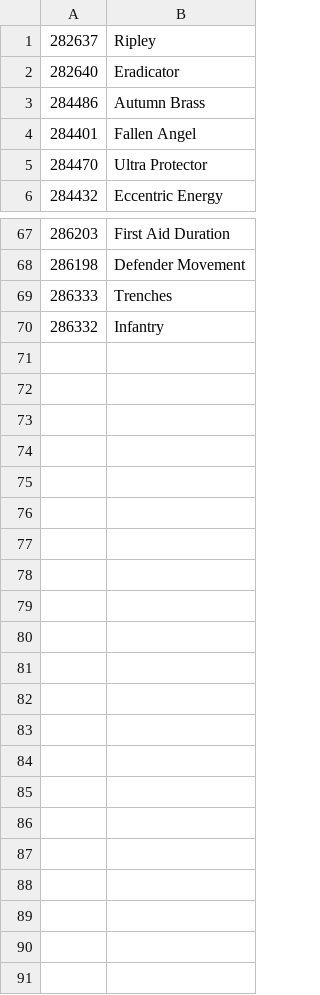
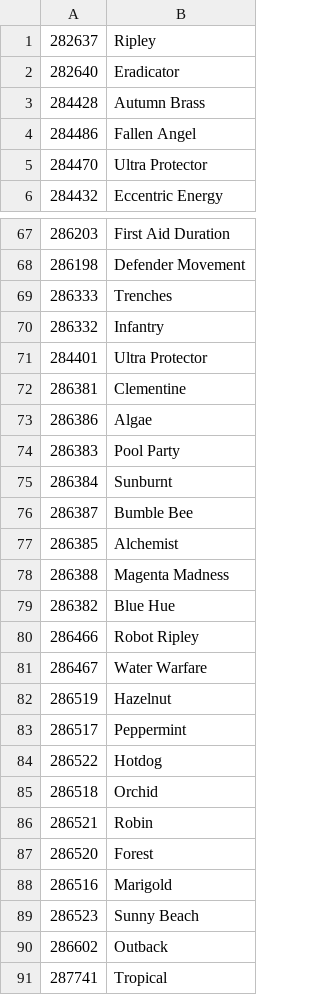
Before and after one commit to humbertodias-webcore/dom-localization-csv-importer, a CSV file: csv/loc_en-us_8000_commanderStyle_shaders.csv, drawn as a sheet; only a part is shown, gaps mark what is left out.

Commit message:
[HD] DOM-32508 New Commander Cosmetics Names Appear As Null in QA Dev and QAF3 Admin Tools

```diff
--- a/csv/loc_en-us_8000_commanderStyle_shaders.csv
+++ b/csv/loc_en-us_8000_commanderStyle_shaders.csv
@@ -2,4 +2,4 @@
 282640,Eradicator
-284486,Autumn Brass
-284401,Fallen Angel
+284428,Autumn Brass
+284486,Fallen Angel
 284470,Ultra Protector
@@ -70 +70,22 @@
 286332,Infantry
+284401,Ultra Protector
+286381,Clementine
+286386,Algae
+286383,Pool Party
+286384,Sunburnt
+286387,Bumble Bee
+286385,Alchemist
+286388,Magenta Madness
+286382,Blue Hue
+286466,Robot Ripley
+286467,Water Warfare
+286519,Hazelnut
+286517,Peppermint
+286522,Hotdog
+286518,Orchid
+286521,Robin
+286520,Forest
+286516,Marigold
+286523,Sunny Beach
+286602,Outback
+287741,Tropical
```
Also changed, not shown: csv/loc_en-us_8000_commanderStyle_parts_0.csv, csv/loc_en-us_8000_commanderStyle_parts_1.csv, 2 other files.
